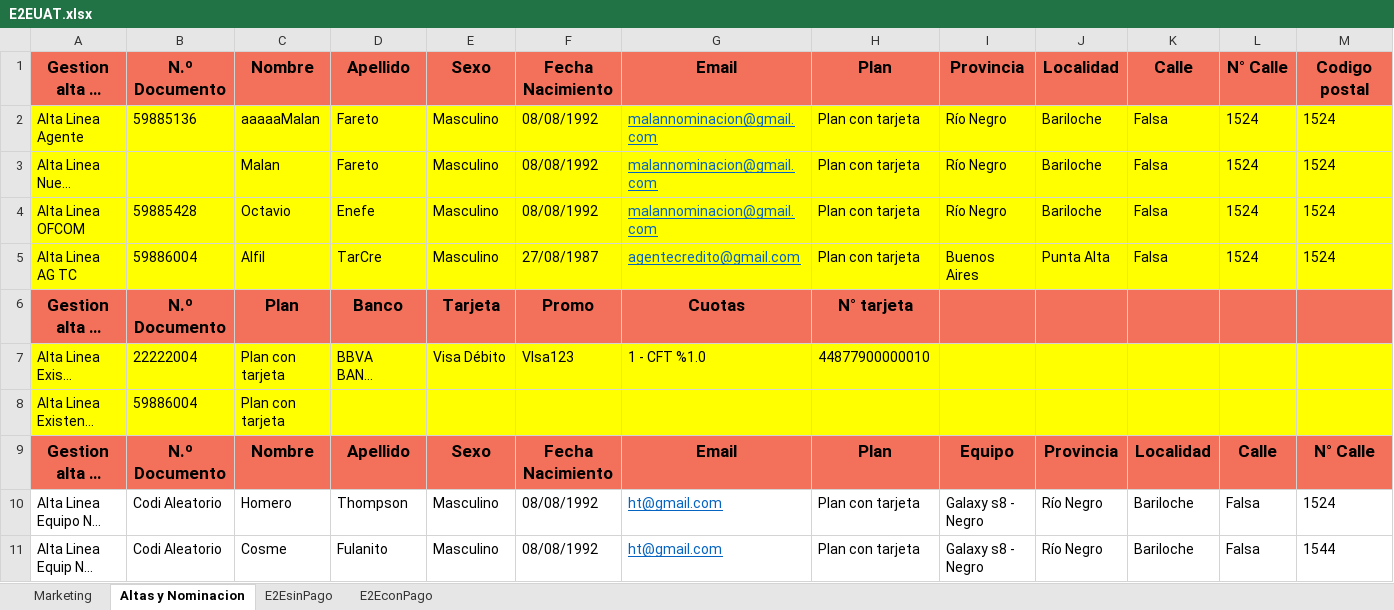
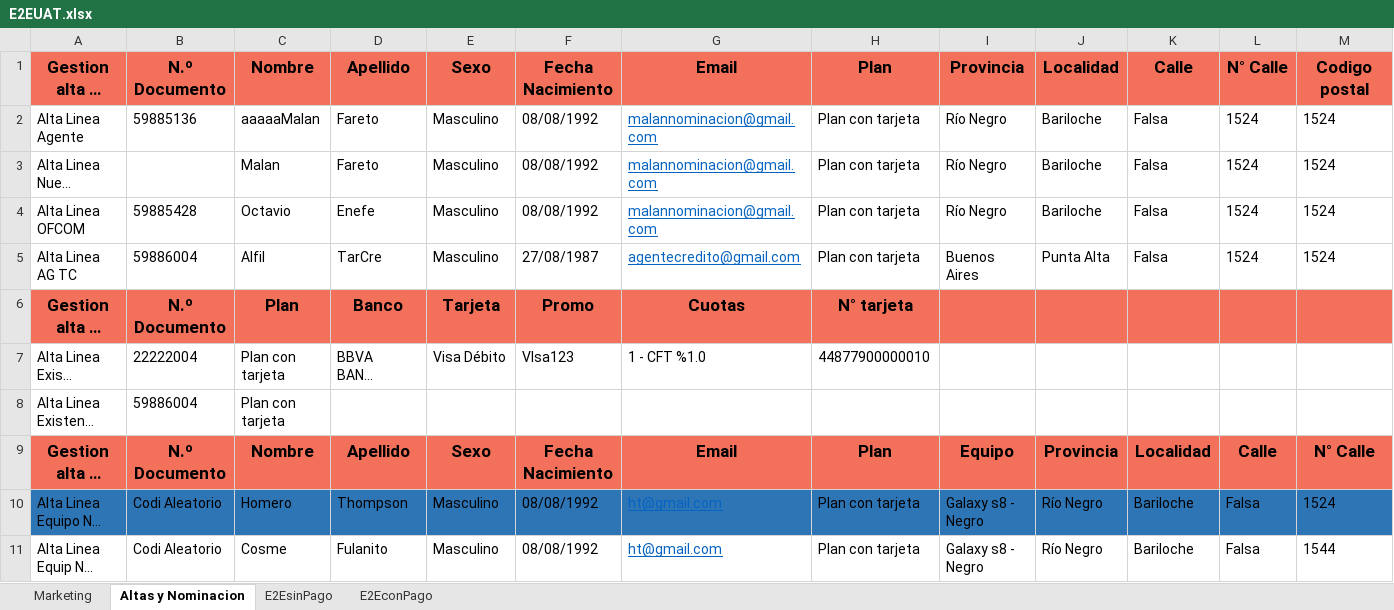
Before and after one commit to FlorangelRC/TelecomProyectoFAN, an Excel workbook: E2EUAT.xlsx, sheet Altas y Nominacion, drawn as a sheet; only a part is shown; long unchanged cells end in …; values as stored, in another font and other column widths than the file's, no borders; the diff covers the shown part only; the diff names each change by its address in the sheet, - before the commit and + after, or states it on an @@ line.

```diff
--- a/E2EUAT.xlsx (sheet Altas y Nominacion)
+++ b/E2EUAT.xlsx (sheet Altas y Nominacion)
-A2:M5 fill: #FFFF00
+A2:M5 fill: none
-A7:M8 fill: #FFFF00
+A7:M8 fill: none
-A10:M10 fill: none
+A10:M10 fill: #2E75B6
```
Also changed, not shown: 6 edited cells and cell formats elsewhere in this sheet, sheet E2EsinPago, 3 other files.
